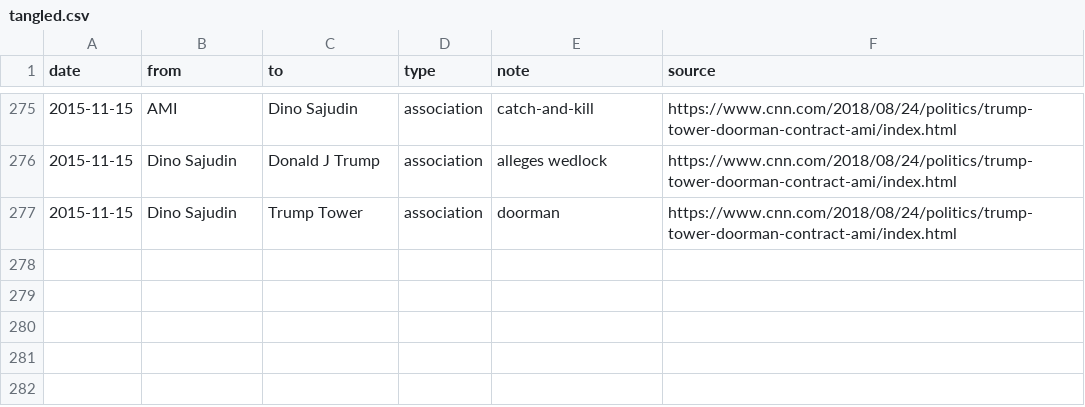
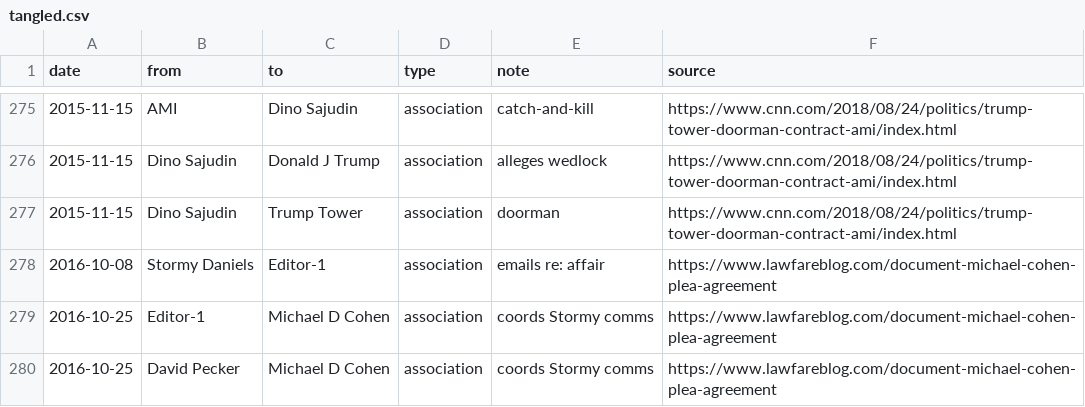
Before and after one commit to schnee/tangled, a CSV file: data/tangled.csv, drawn as a sheet; only a part is shown, gaps mark what is left out; the diff names each change by its address in the sheet, - before the commit and + after, or states it on an @@ line.

```diff
--- a/data/tangled.csv
+++ b/data/tangled.csv
+row 278: 2016-10-08 | Stormy Daniels | Editor-1 | association | emails re: affair | https://www.lawfareblog.com/document-michael-cohen-plea-agreement
+row 279: 2016-10-25 | Editor-1 | Michael D Cohen | association | coords Stormy comms | https://www.lawfareblog.com/document-michael-cohen-plea-agreement
+row 280: 2016-10-25 | David Pecker | Michael D Cohen | association | coords Stormy comms | https://www.lawfareblog.com/document-michael-cohen-plea-agreement
```
Also changed, not shown: 2 other files.
